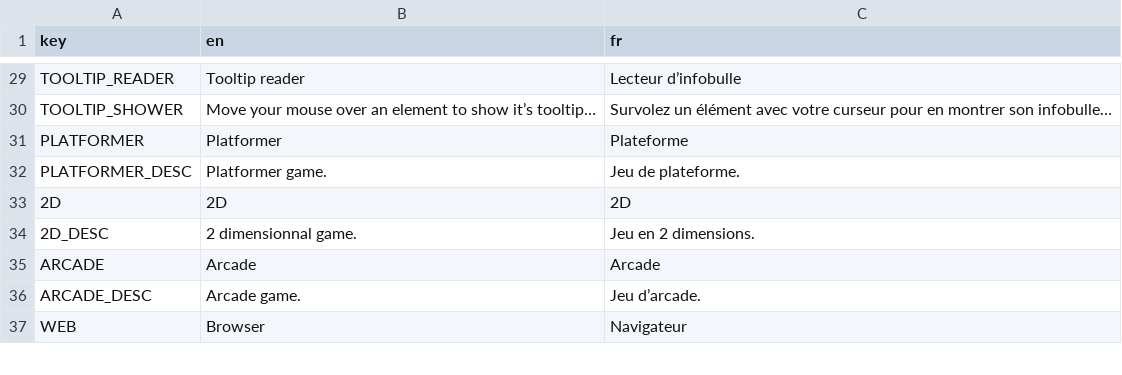
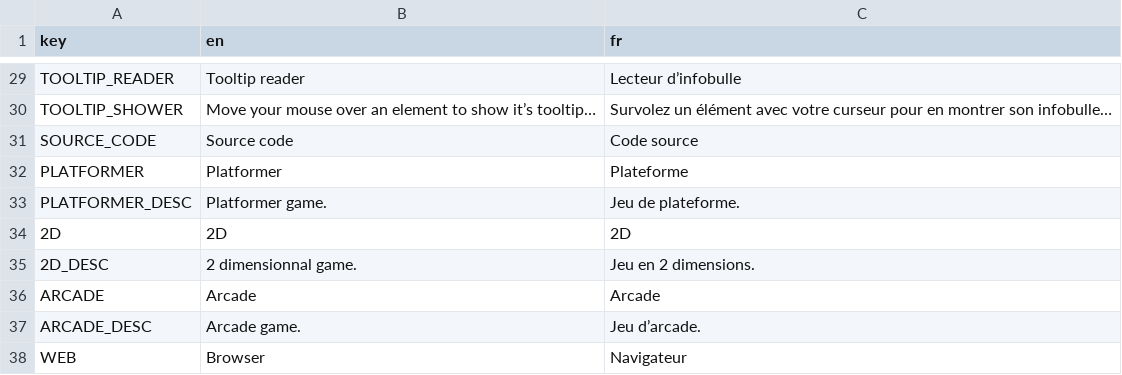
Before and after one commit to xorblo-doitus/projects, a CSV file: docs/assets/data/translations.csv, drawn as a sheet; only a part is shown, gaps mark what is left out.

Commit message:
Added source code link to `ProjectPage`

```diff
--- a/docs/assets/data/translations.csv
+++ b/docs/assets/data/translations.csv
@@ -30,2 +30,3 @@ TOOLTIP_READER,Tooltip reader,Lecteur d’infobulle
 TOOLTIP_SHOWER,Move your mouse over an element to show it’s tooltip…,Survolez un élément avec votre curseur pour en montrer son infobulle…
+SOURCE_CODE,Source code,Code source
 PLATFORMER,Platformer,Plateforme
```
Also changed, not shown: 4 other files.
